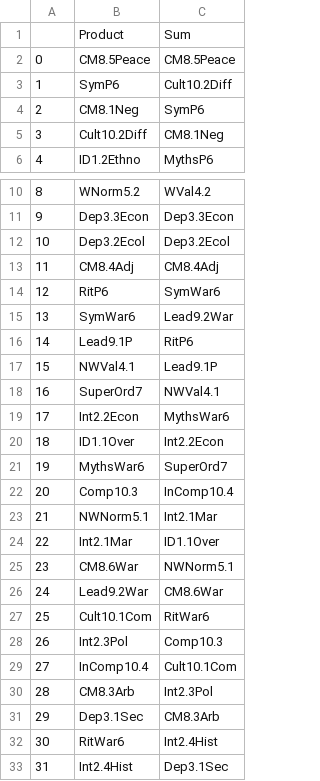
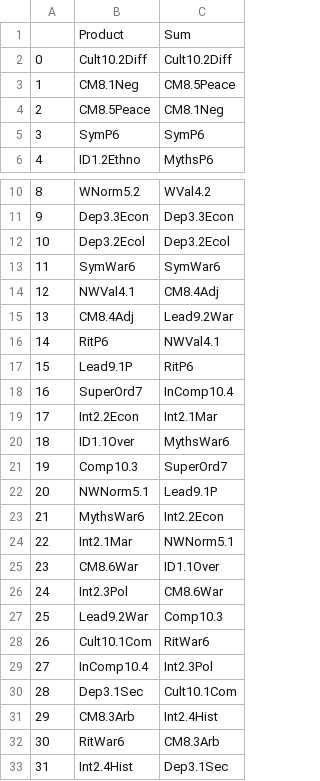
Before and after one commit to knarfamlap/Peace_System, a CSV file: product_sum_ranking.csv, drawn as a sheet; only a part is shown, gaps mark what is left out; removed rows and columns are numbered as before the commit, all else as after; the diff names each change by its address in the sheet, - before the commit and + after, or states it on an @@ line.

```diff
--- a/product_sum_ranking.csv
+++ b/product_sum_ranking.csv
+row 2: 0 | Cult10.2Diff | Cult10.2Diff
+row 3: 1 | CM8.1Neg | CM8.5Peace
@@ column A renumbered between rows 4 and 31 @@
-C4: CM8.5Peace
+C4: CM8.1Neg
-C5: Cult10.2Diff
+C5: SymP6
-row 4: 2 | CM8.1Neg | SymP6
-row 5: 3 | Cult10.2Diff | CM8.1Neg
+row 13: 11 | SymWar6 | SymWar6
+row 14: 12 | NWVal4.1 | CM8.4Adj
-C15: CM8.4Adj
+C15: Lead9.2War
-C16: SymWar6
+C16: NWVal4.1
-row 15: 13 | SymWar6 | Lead9.2War
-row 17: 15 | NWVal4.1 | Lead9.1P
-C18: NWVal4.1
+C18: InComp10.4
-C19: MythsWar6
+C19: Int2.1Mar
-C20: Int2.2Econ
+C20: MythsWar6
-row 21: 19 | MythsWar6 | SuperOrd7
-C21: InComp10.4
+C21: SuperOrd7
-C22: Int2.1Mar
+C22: Lead9.1P
+row 23: 21 | MythsWar6 | Int2.2Econ
-C24: ID1.1Over
+C24: NWNorm5.1
-C25: NWNorm5.1
+C25: ID1.1Over
+row 26: 24 | Int2.3Pol | CM8.6War
-C27: CM8.6War
+C27: Comp10.3
-row 28: 26 | Int2.3Pol | Comp10.3
-C29: Cult10.1Com
+C29: Int2.3Pol
+row 30: 28 | Dep3.1Sec | Cult10.1Com
-C31: Int2.3Pol
+C31: Int2.4Hist
-row 31: 29 | Dep3.1Sec | CM8.3Arb
-C32: Int2.4Hist
+C32: CM8.3Arb
```
Also changed, not shown: proba_sum_product_ranking.csv, 3 other files.
